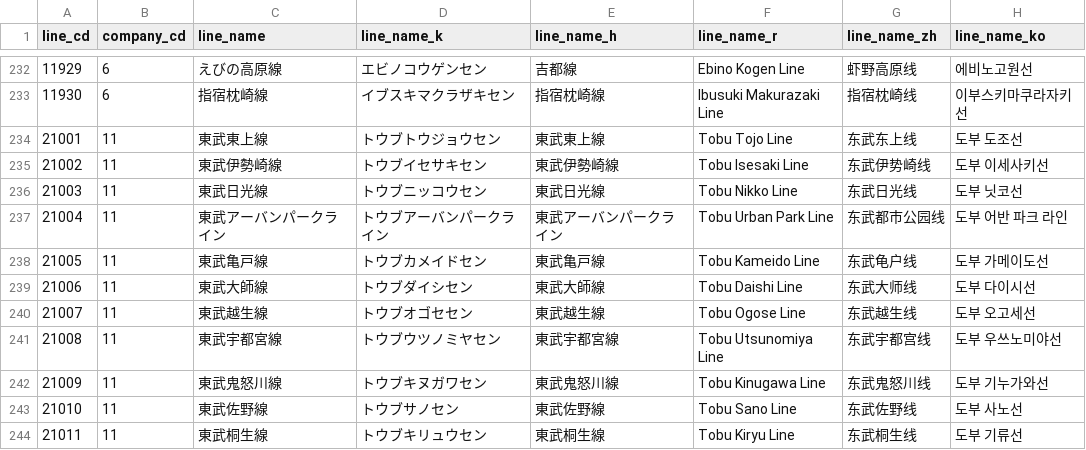
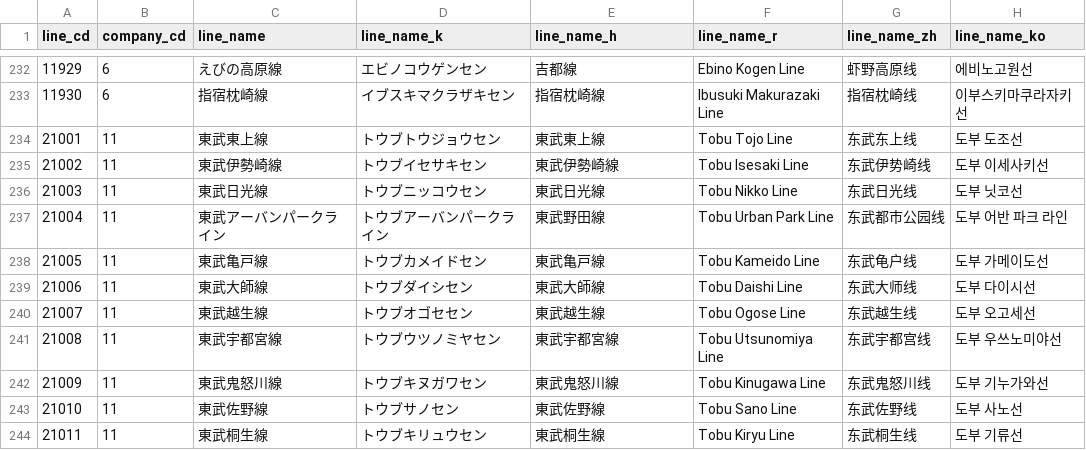
Before and after one commit to TrainLCD/StationAPI, a CSV file: data/2!lines.csv, drawn as a sheet; only a part is shown, gaps mark what is left out; the diff names each change by its address in the sheet, - before the commit and + after, or states it on an @@ line.

Commit message:
正式名称修正

```diff
--- a/data/2!lines.csv
+++ b/data/2!lines.csv
-E237 (line_name_h): 東武アーバンパークライン
+E237 (line_name_h): 東武野田線
```
